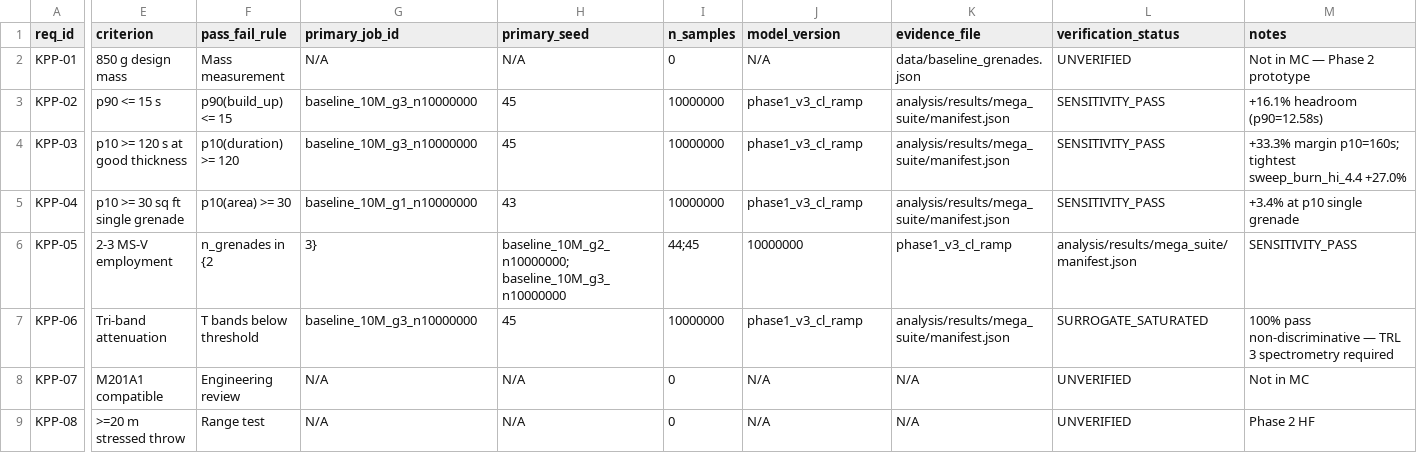
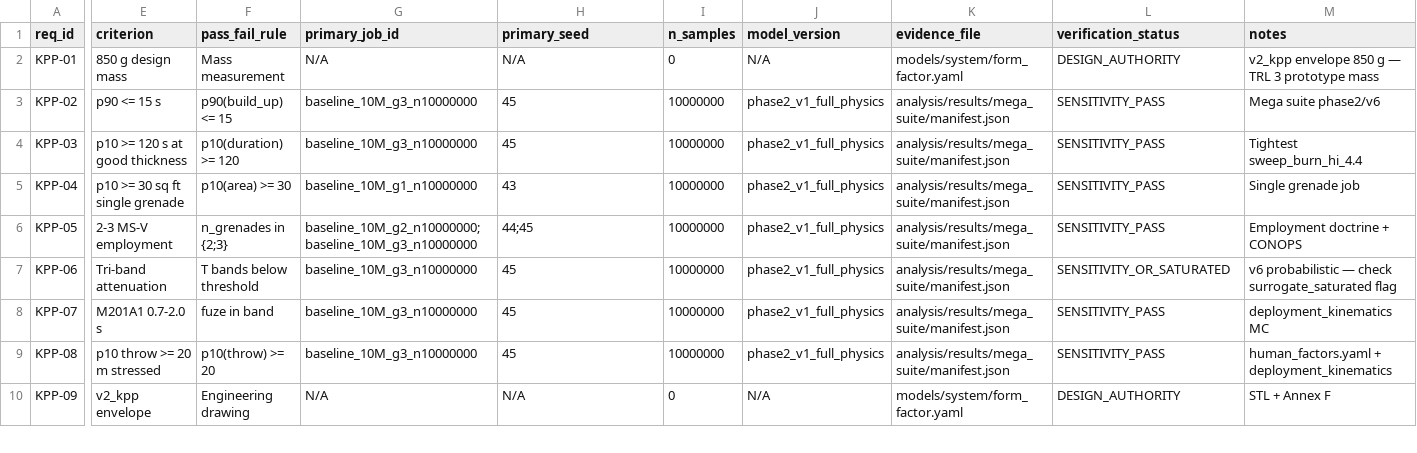
Before and after one commit to Fratres-X-AI/MS-V, a CSV file: rtm/requirements_traceability.csv, drawn as a sheet; only a part is shown, gaps mark what is left out; rows hold the shown columns only; the diff covers the shown part only; the diff names each change by its address in the sheet, - before the commit and + after, or states it on an @@ line.

Commit message:
Close gap-closure package with phase2 campaign and full RTM traceability.
Re-run 140M mega suite on phase2/v6, expand verification matrix to all KPPs and MoEs, wire throw ballistics and RunPod worker policy, and add submission deliverables.

```diff
--- a/rtm/requirements_traceability.csv
+++ b/rtm/requirements_traceability.csv
-K2 (evidence_file): data/baseline_grenades.json
+K2 (evidence_file): models/system/form_factor.yaml
-L2 (verification_status): UNVERIFIED
+L2 (verification_status): DESIGN_AUTHORITY
-M2 (notes): Not in MC — Phase 2 prototype
+M2 (notes): v2_kpp envelope 850 g — TRL 3 prototype mass
-J3:J5 (model_version): phase1_v3_cl_ramp
+J3:J5 (model_version): phase2_v1_full_physics
-M3 (notes): +16.1% headroom (p90=12.58s)
+M3 (notes): Mega suite phase2/v6
-M4 (notes): +33.3% margin p10=160s; tightest sweep_burn_hi_4.4 +27.0%
+M4 (notes): Tightest sweep_burn_hi_4.4
-M5 (notes): +3.4% at p10 single grenade
+M5 (notes): Single grenade job
-F6 (pass_fail_rule): n_grenades in {2
+F6 (pass_fail_rule): n_grenades in {2;3}
-G6 (primary_job_id): 3}
+G6 (primary_job_id): baseline_10M_g2_n10000000; baseline_10M_g3_n10000000
-H6 (primary_seed): baseline_10M_g2_n10000000; baseline_10M_g3_n10000000
+H6 (primary_seed): 44;45
-I6 (n_samples): 44;45
+I6 (n_samples): 10000000
-J6 (model_version): 10000000
+J6 (model_version): phase2_v1_full_physics
-K6 (evidence_file): phase1_v3_cl_ramp
+K6 (evidence_file): analysis/results/mega_suite/manifest.json
-L6 (verification_status): analysis/results/mega_suite/manifest.json
+L6 (verification_status): SENSITIVITY_PASS
-M6 (notes): SENSITIVITY_PASS
+M6 (notes): Employment doctrine + CONOPS
-J7 (model_version): phase1_v3_cl_ramp
+J7 (model_version): phase2_v1_full_physics
-L7 (verification_status): SURROGATE_SATURATED
+L7 (verification_status): SENSITIVITY_OR_SATURATED
-M7 (notes): 100% pass non-discriminative — TRL 3 spectrometry required
+M7 (notes): v6 probabilistic — check surrogate_saturated flag
-E8 (criterion): M201A1 compatible
+E8 (criterion): M201A1 0.7-2.0 s
-F8 (pass_fail_rule): Engineering review
+F8 (pass_fail_rule): fuze in band
-G8:G9 (primary_job_id): N/A
+G8:G9 (primary_job_id): baseline_10M_g3_n10000000
-H8:H9 (primary_seed): N/A
+H8:H9 (primary_seed): 45
-I8:I9 (n_samples): 0
+I8:I9 (n_samples): 10000000
-J8:J9 (model_version): N/A
+J8:J9 (model_version): phase2_v1_full_physics
-K8:K9 (evidence_file): N/A
+K8:K9 (evidence_file): analysis/results/mega_suite/manifest.json
-L8:L9 (verification_status): UNVERIFIED
+L8:L9 (verification_status): SENSITIVITY_PASS
-M8 (notes): Not in MC
+M8 (notes): deployment_kinematics MC
-E9 (criterion): >=20 m stressed throw
+E9 (criterion): p10 throw >= 20 m stressed
-F9 (pass_fail_rule): Range test
+F9 (pass_fail_rule): p10(throw) >= 20
-M9 (notes): Phase 2 HF
+M9 (notes): human_factors.yaml + deployment_kinematics
+row 10: KPP-09 | v2_kpp envelope | Engineering drawing | N/A | N/A | 0 | N/A | models/system/form_factor.yaml | DESIGN_AUTHORITY | STL + Annex F
```
Also changed, not shown: 1 added row and 20 edited cells elsewhere in this file, analysis/results/mega_suite/summary.csv, rtm/verification_matrix.csv, 43 other files.
